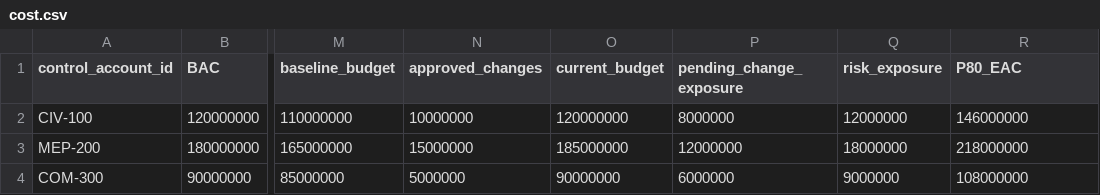
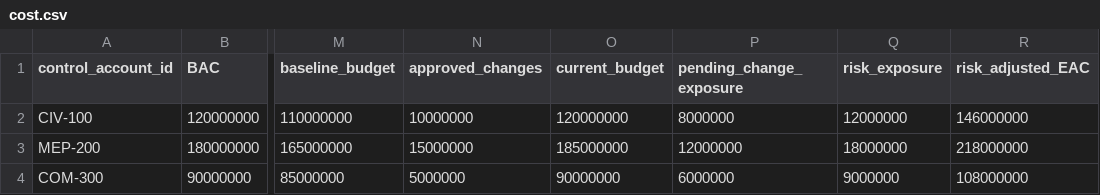
Before and after one commit to FlorianStuettgen/EQ-Proof, a CSV file: examples/hyperscale_close/cost.csv, drawn as a sheet; only a part is shown, gaps mark what is left out; the diff names each change by its address in the sheet, - before the commit and + after, or states it on an @@ line.

Commit message:
Harden Control Room semantics, reproducibility, and security
Separate deterministic and risk-adjusted states, harden equation and upload boundaries, stabilize proof evidence across platforms, and align the browser, CLI, documentation, tests, and generated artifacts under EQ-Proof 1.4.0.

```diff
--- a/examples/hyperscale_close/cost.csv
+++ b/examples/hyperscale_close/cost.csv
-R1: P80_EAC
+R1: risk_adjusted_EAC
```
Also changed, not shown: 36 other files.
